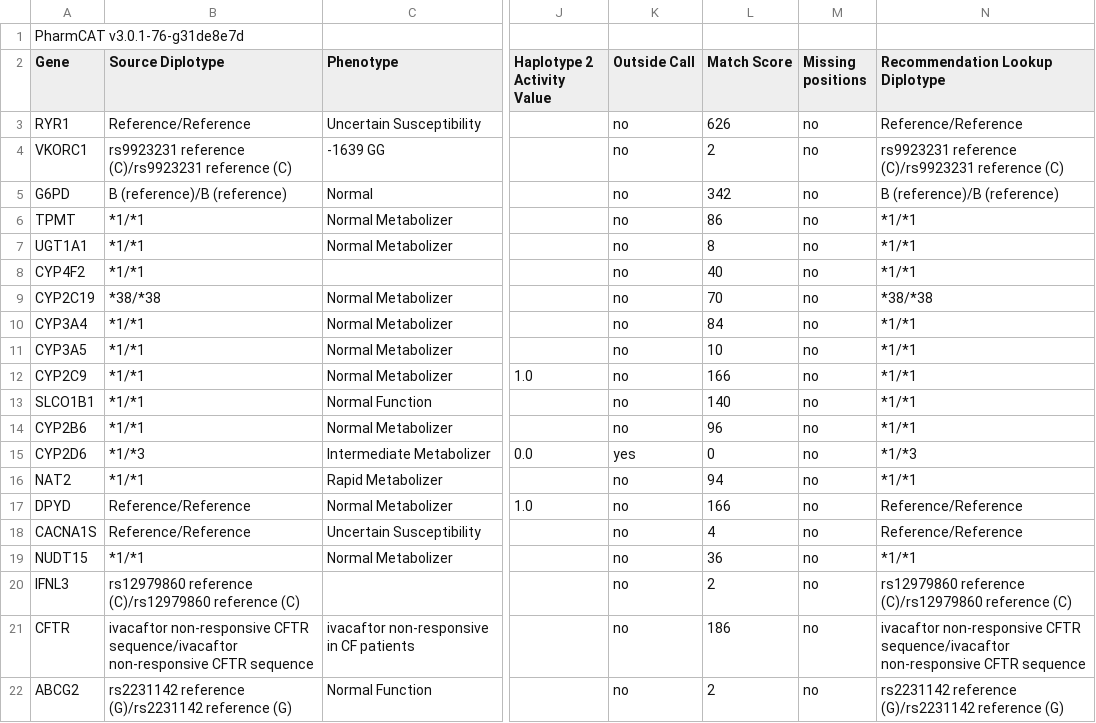
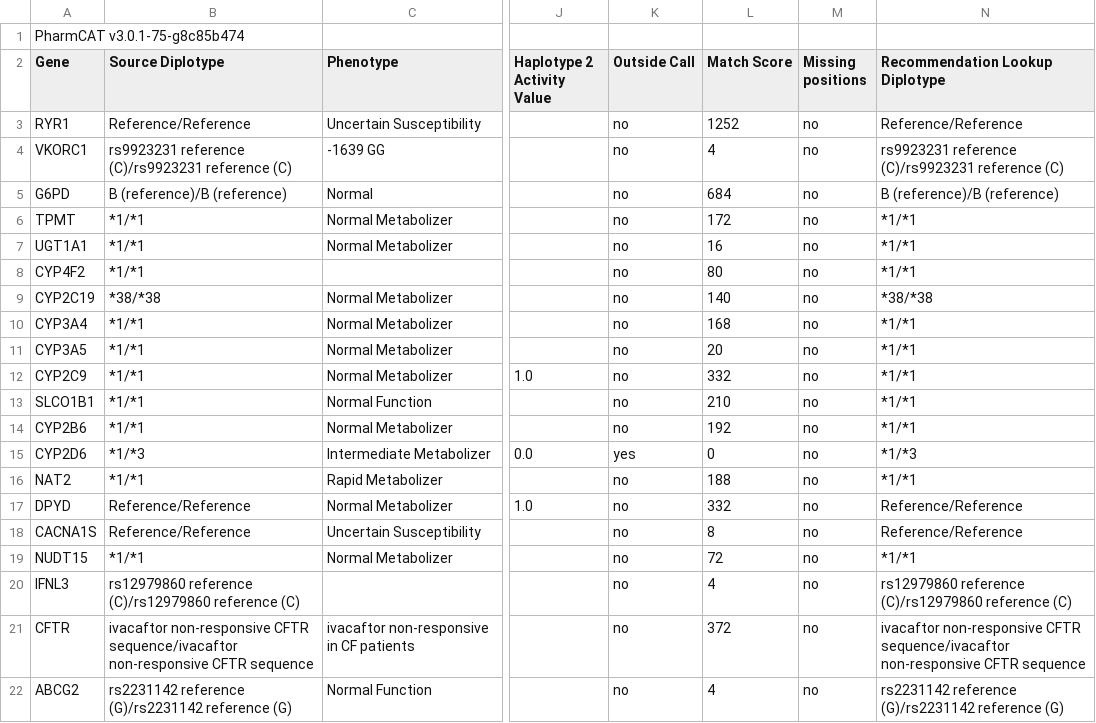
Before and after one commit to PharmGKB/PharmCAT, a TSV file: docs/examples/pharmcat.example.report.tsv, drawn as a sheet; only a part is shown, gaps mark what is left out; the diff names each change by its address in the sheet, - before the commit and + after, or states it on an @@ line.

Commit message:
build(data): add additional validation checks

```diff
--- a/docs/examples/pharmcat.example.report.tsv
+++ b/docs/examples/pharmcat.example.report.tsv
-A1 (Gene): PharmCAT v3.0.1-76-g31de8e7d
+A1 (Gene): PharmCAT v3.0.1-75-g8c85b474
-L3 (Match Score): 626
+L3 (Match Score): 1252
-L4 (Match Score): 2
+L4 (Match Score): 4
-L5 (Match Score): 342
+L5 (Match Score): 684
-L6 (Match Score): 86
+L6 (Match Score): 172
-L7 (Match Score): 8
+L7 (Match Score): 16
-L8 (Match Score): 40
+L8 (Match Score): 80
-L9 (Match Score): 70
+L9 (Match Score): 140
-L10 (Match Score): 84
+L10 (Match Score): 168
-L11 (Match Score): 10
+L11 (Match Score): 20
-L12 (Match Score): 166
+L12 (Match Score): 332
-L13 (Match Score): 140
+L13 (Match Score): 210
-L14 (Match Score): 96
+L14 (Match Score): 192
-L16 (Match Score): 94
+L16 (Match Score): 188
-L17 (Match Score): 166
+L17 (Match Score): 332
-L18 (Match Score): 4
+L18 (Match Score): 8
-L19 (Match Score): 36
+L19 (Match Score): 72
-L20 (Match Score): 2
+L20 (Match Score): 4
-L21 (Match Score): 186
+L21 (Match Score): 372
-L22 (Match Score): 2
+L22 (Match Score): 4
```
Also changed, not shown: docs/examples/pharmcat.example2.report.tsv, 30 other files.
